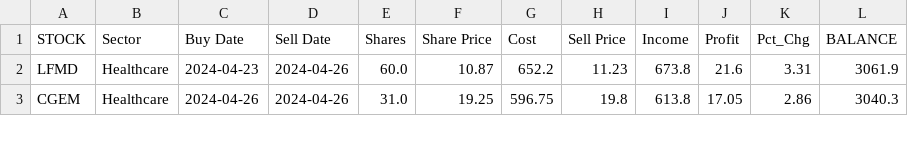
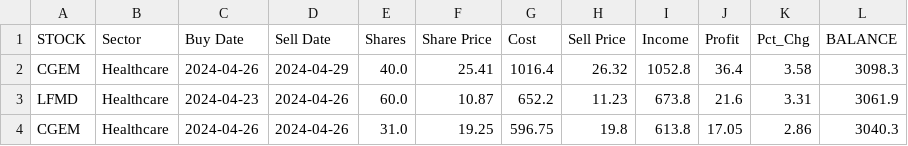
Before and after one commit to p-norris/swing_trades, a CSV file: src/history.csv, drawn as a sheet; only a part is shown.

Commit message:
updating file

```diff
--- a/src/history.csv
+++ b/src/history.csv
@@ -1,2 +1,3 @@
 STOCK,Sector,Buy Date,Sell Date,Shares,Share Price,Cost,Sell Price,Income,Profit,Pct_Chg,BALANCE
+CGEM,Healthcare,2024-04-26,2024-04-29,40.0,25.41,1016.4,26.32,1052.8,36.4,3.58,3098.3
 LFMD,Healthcare,2024-04-23,2024-04-26,60.0,10.87,652.2,11.23,673.8,21.6,3.31,3061.9
```
